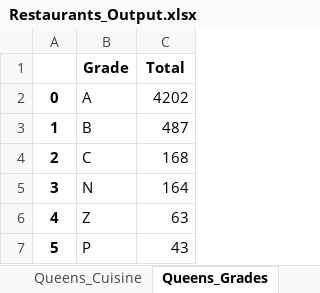
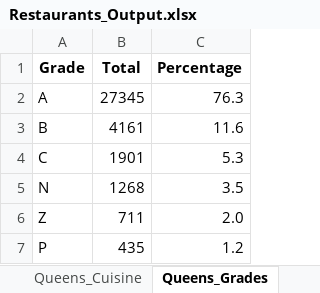
Before and after one commit to LJRollerII/NSS_Capstone_Project, an Excel workbook: spreadsheets/Restaurants_Output.xlsx, sheet Queens_Grades, drawn as a sheet; values as stored, in another font and other column widths than the file's, no borders; removed rows and columns are numbered as before the commit, all else as after; the diff names each change by its address in the sheet, - before the commit and + after, or states it on an @@ line.

Commit message:
Deleted index columns and added percentage columns.

```diff
--- a/spreadsheets/Restaurants_Output.xlsx (sheet Queens_Grades)
+++ b/spreadsheets/Restaurants_Output.xlsx (sheet Queens_Grades)
-column A, rows 2-7: 0 | 1 | 2 | 3 | 4 | 5
+column C (Percentage), rows 2-7: 76.3 | 11.6 | 5.3 | 3.5 | 2.0 | 1.2
-B2 (Total): 4202
+B2 (Total): 27345
-B3 (Total): 487
+B3 (Total): 4161
-B4 (Total): 168
+B4 (Total): 1901
-B5 (Total): 164
+B5 (Total): 1268
-B6 (Total): 63
+B6 (Total): 711
-B7 (Total): 43
+B7 (Total): 435
```
Also changed, not shown: sheet Total_Restaurants_Borough, sheet Bronx_Grades, sheet Manhattan_Grades, sheet Brooklyn_Grades, sheet Restaurant_Grades_NYC, sheet Bronx_Cuisine, 6 more sheets, other sheet tabs.
